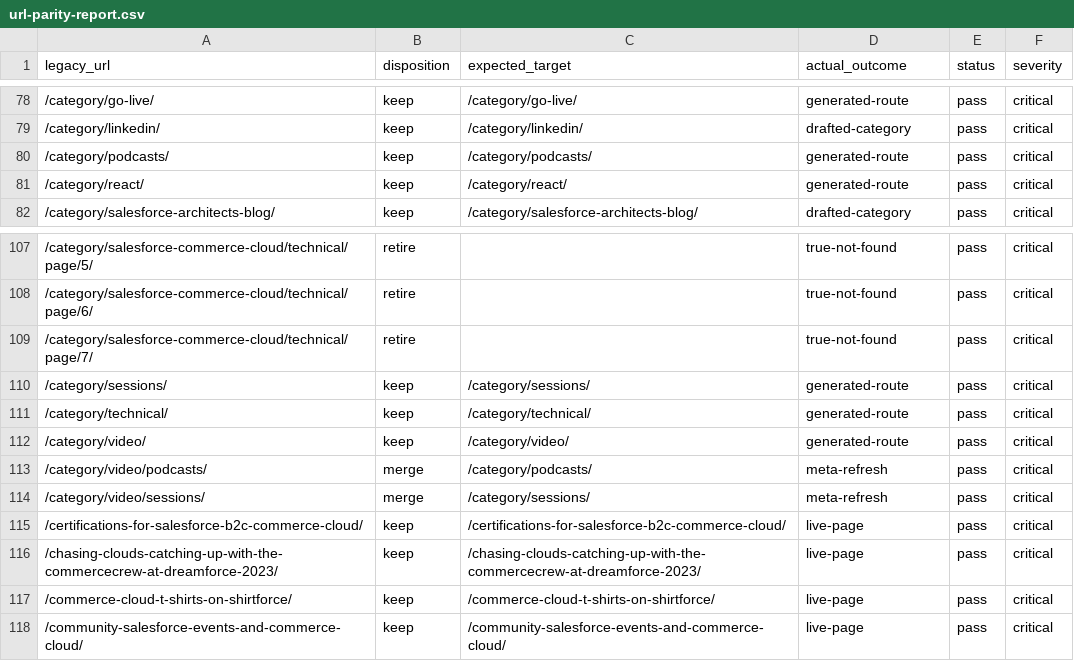
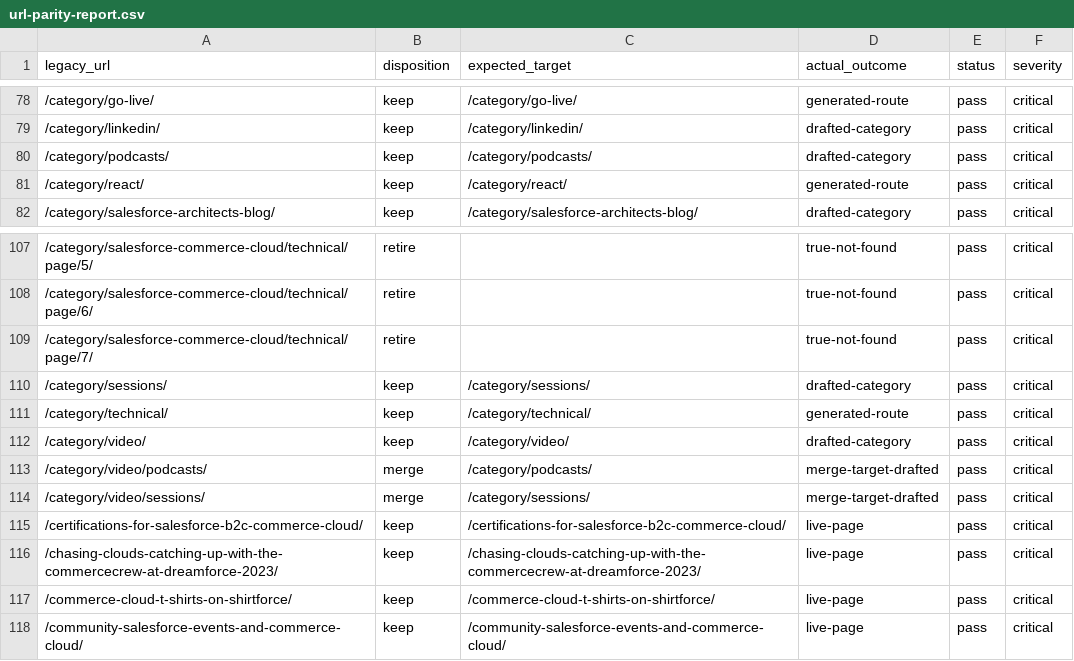
Before and after one commit to taurgis/rhino-inquisitor-com, a CSV file: migration/reports/url-parity-report.csv, drawn as a sheet; only a part is shown, gaps mark what is left out.

Commit message:
Maintenance: Publish 'Life with Goldie' and draft specific categories
Publishes the 'Life with Goldie' page by setting its draft status to false.
Sets the 'Podcasts', 'Sessions', and 'Video' category pages to draft.
Updates URL parity reports to reflect these content status changes.

```diff
--- a/migration/reports/url-parity-report.csv
+++ b/migration/reports/url-parity-report.csv
@@ -79,3 +79,3 @@ legacy_url,disposition,expected_target,actual_outcome,status,severity
 /category/linkedin/,keep,/category/linkedin/,drafted-category,pass,critical
-/category/podcasts/,keep,/category/podcasts/,generated-route,pass,critical
+/category/podcasts/,keep,/category/podcasts/,drafted-category,pass,critical
 /category/react/,keep,/category/react/,generated-route,pass,critical
@@ -109,7 +109,7 @@ legacy_url,disposition,expected_target,actual_outcome,status,severity
 /category/salesforce-commerce-cloud/technical/page/7/,retire,,true-not-found,pass,critical
-/category/sessions/,keep,/category/sessions/,generated-route,pass,critical
+/category/sessions/,keep,/category/sessions/,drafted-category,pass,critical
 /category/technical/,keep,/category/technical/,generated-route,pass,critical
-/category/video/,keep,/category/video/,generated-route,pass,critical
-/category/video/podcasts/,merge,/category/podcasts/,meta-refresh,pass,critical
-/category/video/sessions/,merge,/category/sessions/,meta-refresh,pass,critical
+/category/video/,keep,/category/video/,drafted-category,pass,critical
+/category/video/podcasts/,merge,/category/podcasts/,merge-target-drafted,pass,critical
+/category/video/sessions/,merge,/category/sessions/,merge-target-drafted,pass,critical
 /certifications-for-salesforce-b2c-commerce-cloud/,keep,/certifications-for-salesforce-b2c-commerce-cloud/,live-page,pass,critical
```
Also changed, not shown: 2 other files.
